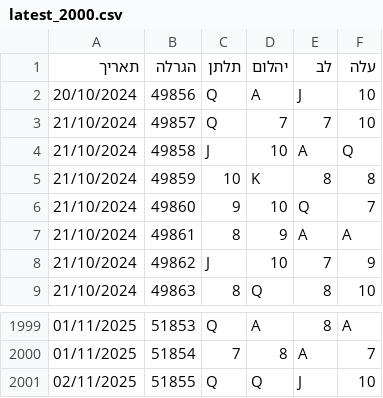
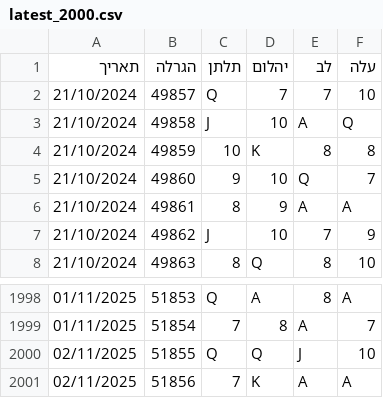
Before and after one commit to laly100/chance-feed, a CSV file: mini/latest_2000.csv, drawn as a sheet; only a part is shown, gaps mark what is left out; removed rows and columns are numbered as before the commit, all else as after; the diff names each change by its address in the sheet, - before the commit and + after, or states it on an @@ line.

```diff
--- a/mini/latest_2000.csv
+++ b/mini/latest_2000.csv
-row 2: 20/10/2024 | 49856 | Q | A | J | 10
+row 2001: 02/11/2025 | 51856 | 7 | K | A | A
```
Also changed, not shown: chance0.csv, mini/latest_1000.csv, 2 other files.
